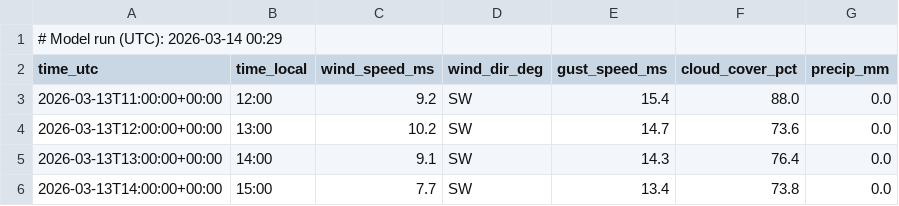
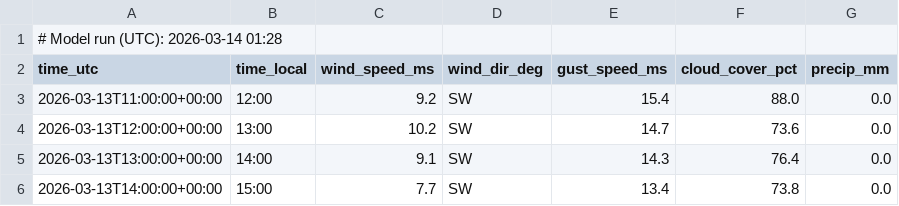
Before and after one commit to purr420/Varsel, a CSV file: surfapp/data_public/yr_lista_readable.csv, drawn as a sheet; only a part is shown.

```diff
--- a/surfapp/data_public/yr_lista_readable.csv
+++ b/surfapp/data_public/yr_lista_readable.csv
@@ -1,2 +1,2 @@
-# Model run (UTC): 2026-03-14 00:29
+# Model run (UTC): 2026-03-14 01:28
 time_utc,time_local,wind_speed_ms,wind_dir_deg,gust_speed_ms,cloud_cover_pct,precip_mm
```
Also changed, not shown: surfapp/data_public/met_lista_readable.csv.
